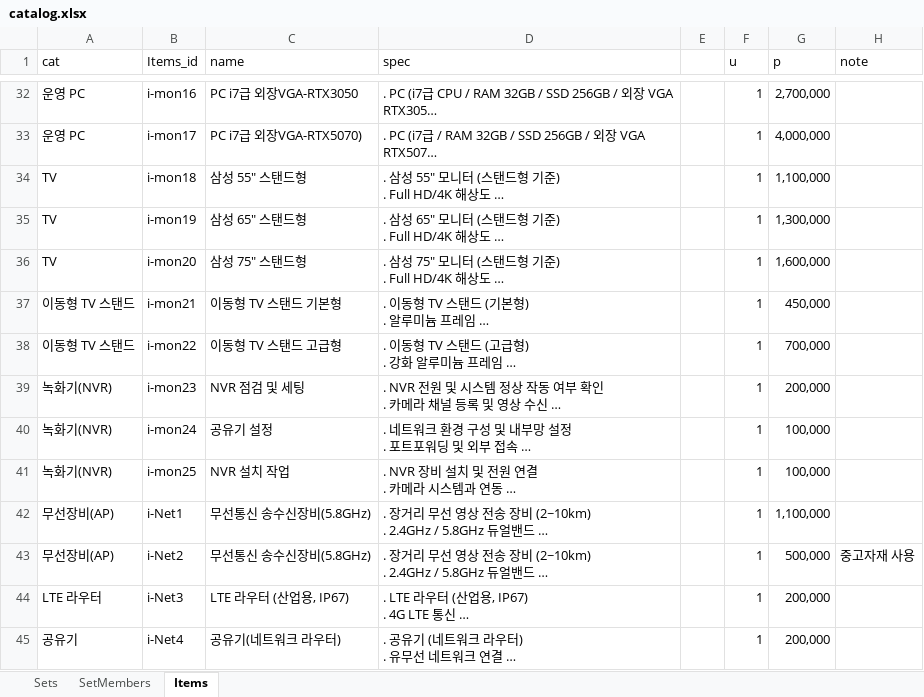
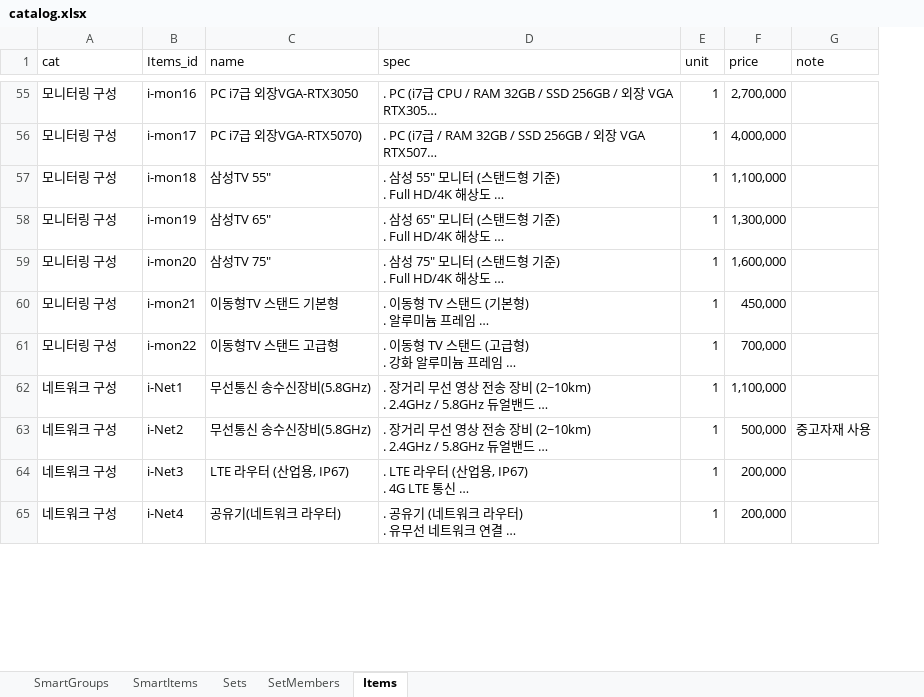
Before and after one commit to dshk9756-source/auto-est, an Excel workbook: data/catalog.xlsx, sheet Items, drawn as a sheet; only a part is shown, gaps mark what is left out; long unchanged cells end in …; values as stored, in another font and other column widths than the file's, no cell formats; removed rows and columns are numbered as before the commit, all else as after; the diff covers the shown part only; the diff names each change by its address in the sheet, - before the commit and + after, or states it on an @@ line.

```diff
--- a/data/catalog.xlsx (sheet Items)
+++ b/data/catalog.xlsx (sheet Items)
+sheet tab: SmartGroups
+sheet tab: SmartItems
-column E, empty
-E1: u
+E1: unit
-F1: p
+F1: price
-A55:A56 (cat): 운영 PC
+A55:A56 (cat): 모니터링 구성
-A57:A59 (cat): TV
+A57:A59 (cat): 모니터링 구성
-C57 (name): 삼성 55" 스탠드형
+C57 (name): 삼성TV 55"
-C58 (name): 삼성 65" 스탠드형
+C58 (name): 삼성TV 65"
-C59 (name): 삼성 75" 스탠드형
+C59 (name): 삼성TV 75"
-A60:A61 (cat): 이동형 TV 스탠드
+A60:A61 (cat): 모니터링 구성
-C60 (name): 이동형 TV 스탠드 기본형
+C60 (name): 이동형TV 스탠드 기본형
-C61 (name): 이동형 TV 스탠드 고급형
+C61 (name): 이동형TV 스탠드 고급형
@@ row 39 moved to row 44: 녹화기(NVR) @@
@@ row 40 moved to row 45: 녹화기(NVR) @@
@@ row 41 moved to row 46: 녹화기(NVR) @@
-A62:A63 (cat): 무선장비(AP)
+A62:A63 (cat): 네트워크 구성
-A64 (cat): LTE 라우터
+A64 (cat): 네트워크 구성
-A65 (cat): 공유기
+A65 (cat): 네트워크 구성
```
Also changed, not shown: 20 added rows, 44 removed rows and 27 edited cells elsewhere in this sheet, sheet SetMembers, sheet Sets, cell formats, 8 other files.
